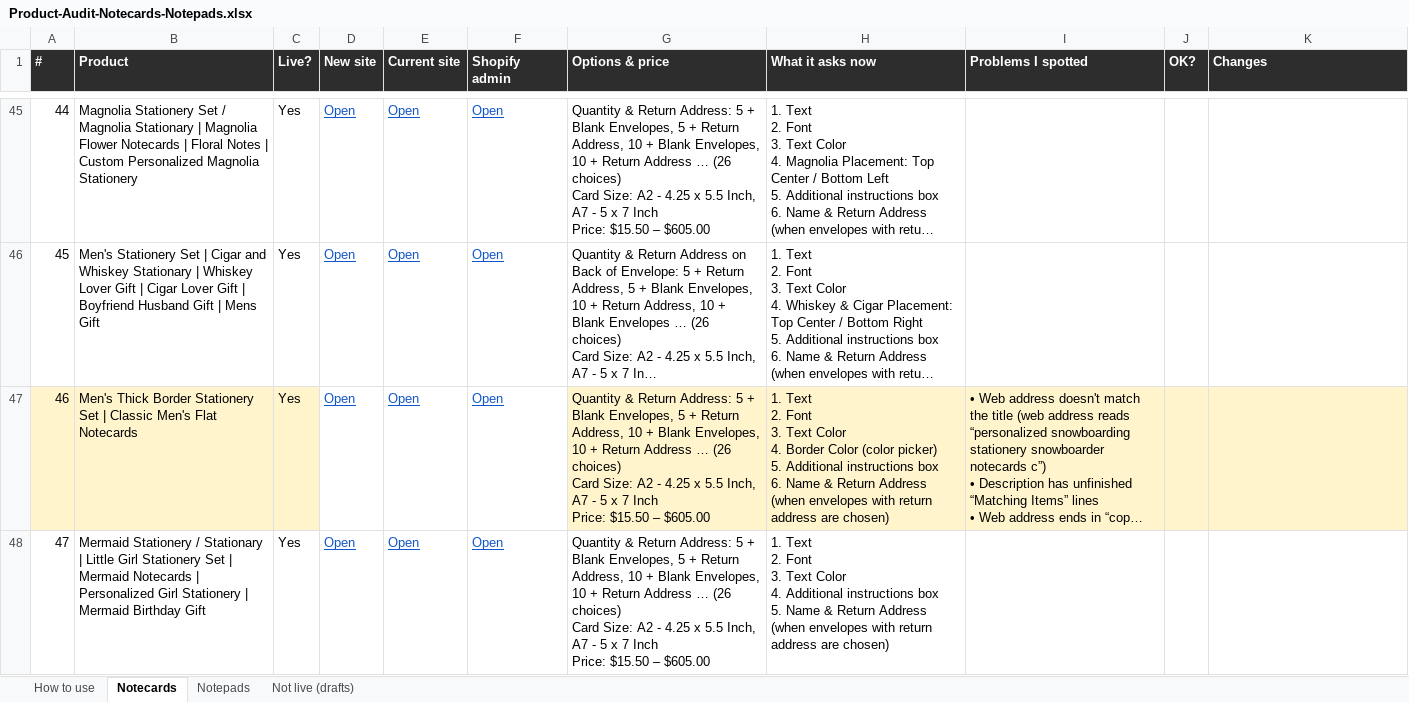
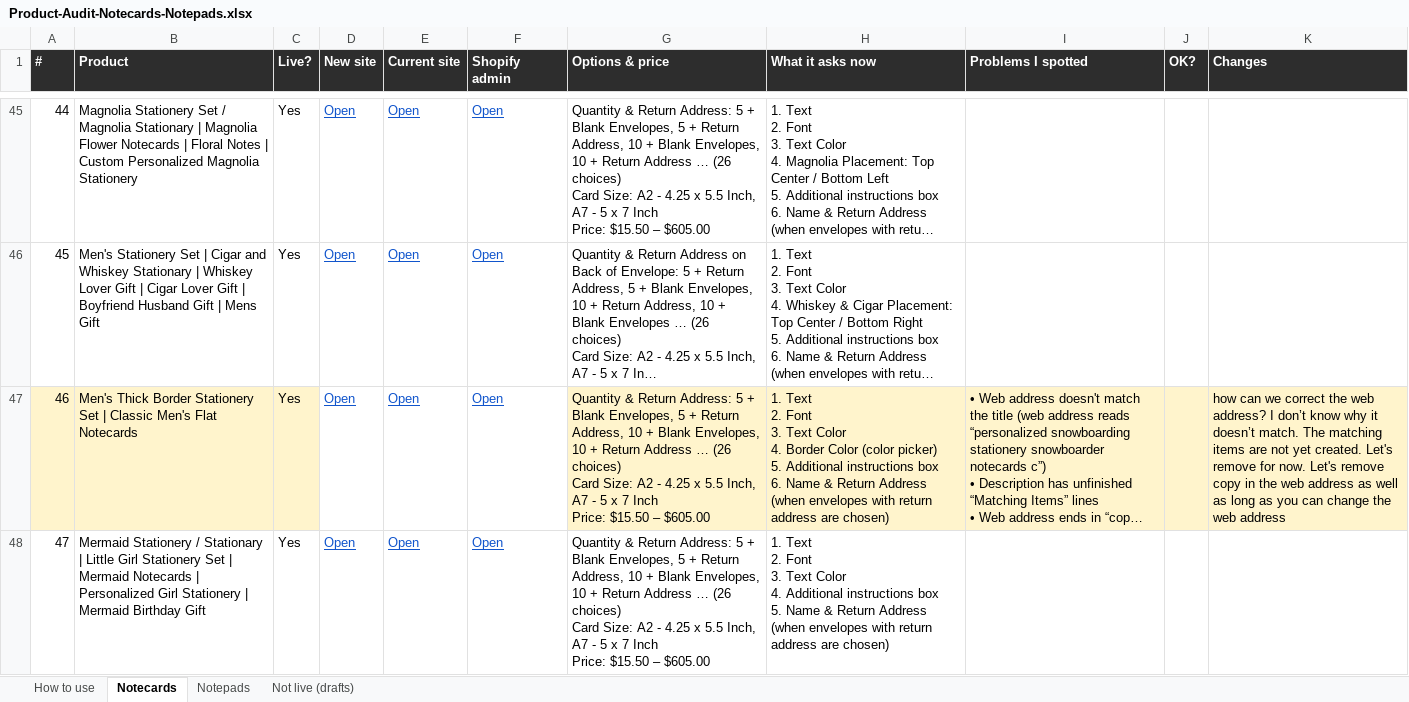
Before and after one commit to DCMaker56/winsome-life-hydrogen, an Excel workbook: docs/Product-Audit-Notecards-Notepads.xlsx, sheet Notecards, drawn as a sheet; only a part is shown, gaps mark what is left out; long unchanged cells end in …; values as stored, in another font and other column widths than the file's, no borders; the diff covers the shown part only; the diff names each change by its address in the sheet, - before the commit and + after, or states it on an @@ line.

```diff
--- a/docs/Product-Audit-Notecards-Notepads.xlsx (sheet Notecards)
+++ b/docs/Product-Audit-Notecards-Notepads.xlsx (sheet Notecards)
-K47 (Changes): (empty)
+K47 (Changes): how can we correct the web address? I don’t know why it doesn’t match. The matching items are not yet created. Let's remove for now. Let's remove copy in the web address as well as long as you can change the web address
```
Also changed, not shown: 5 edited cells elsewhere in this sheet, 5 other files.
